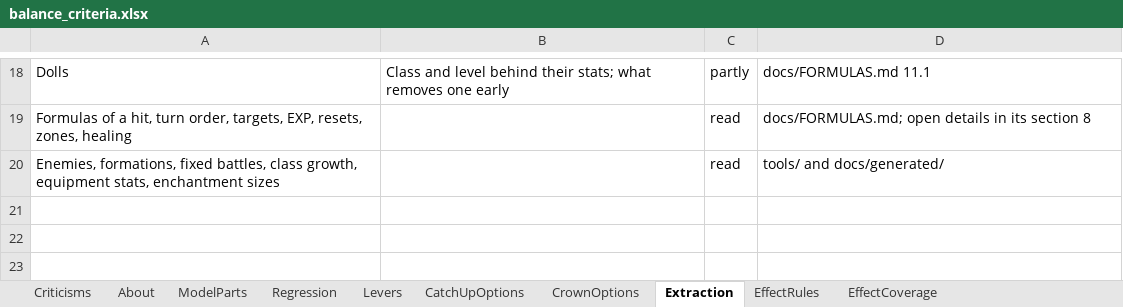
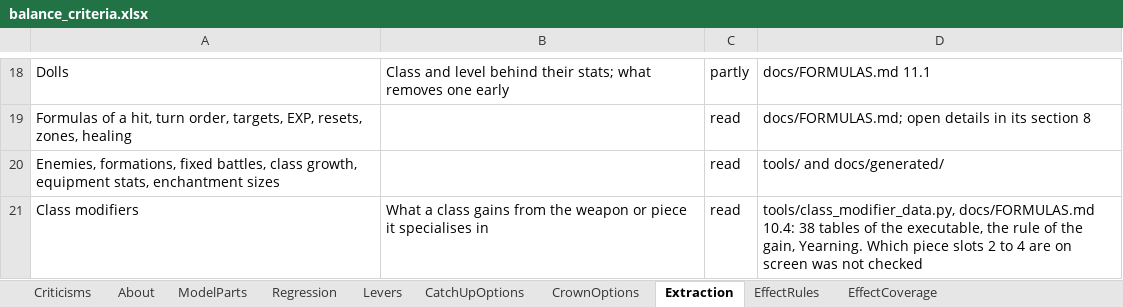
Before and after one commit to Asaad-E/DungeonTravelers_2_2_qol_balance_mod, an Excel workbook: mod_project/data_tables/balance_criteria.xlsx, sheet Extraction, drawn as a sheet; only a part is shown, gaps mark what is left out; values as stored, in another font and other column widths than the file's, no borders; the diff names each change by its address in the sheet, - before the commit and + after, or states it on an @@ line.

Commit message:
feat: class modifiers read from the tables of the executable
class modifiers read from the tables of the executable (38 tables, the
rule of the gain, Yearning)

```diff
--- a/mod_project/data_tables/balance_criteria.xlsx (sheet Extraction)
+++ b/mod_project/data_tables/balance_criteria.xlsx (sheet Extraction)
+row 21: Class modifiers | What a class gains from the weapon or piece it specialises in | read | tools/class_modifier_data.py, docs/FORMULAS.md 10.4: 38 tables of the executable, the rule of the gain, Yearning. Which piece slots 2 to 4 are on screen was not checked
```
Also changed, not shown: 5 other files.
